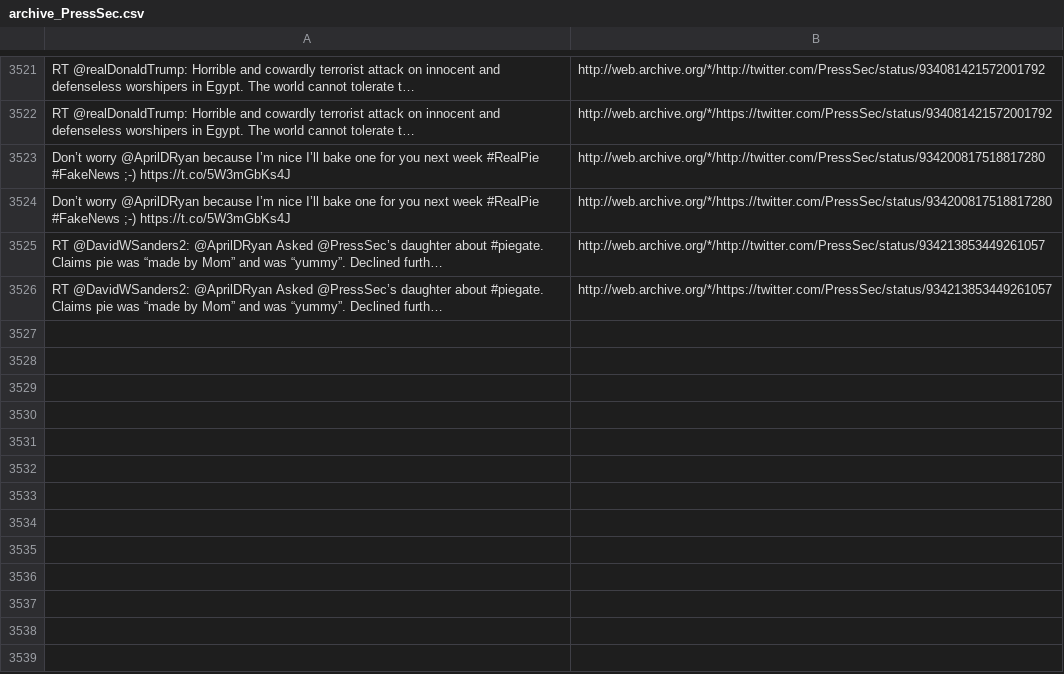
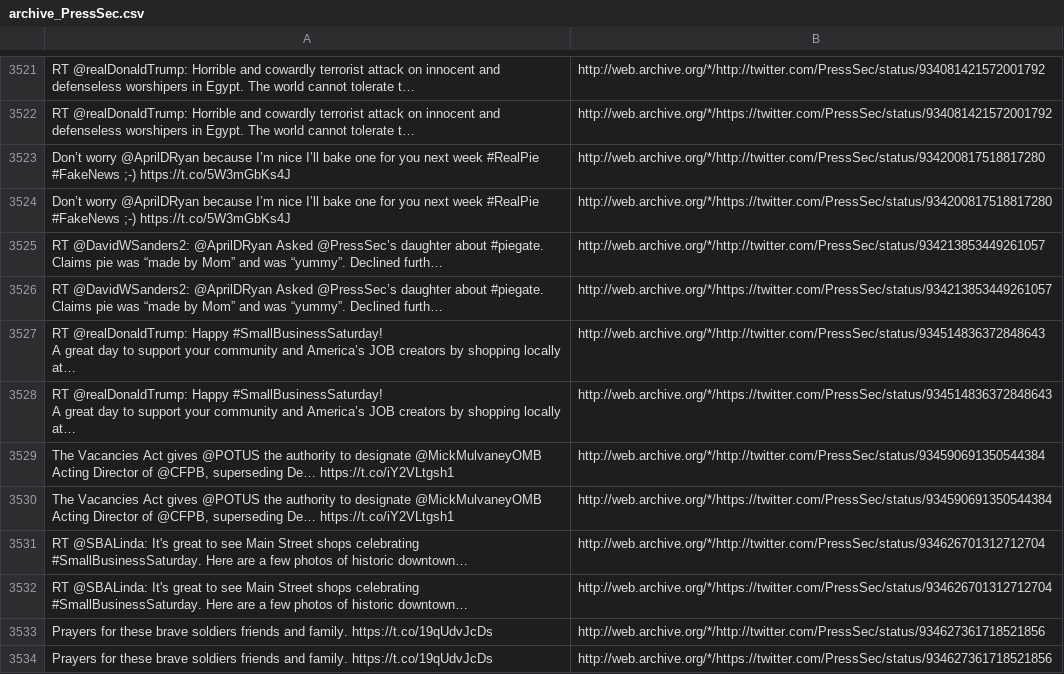
Before and after one commit to patrick-brian-mooney/archive-junta, a CSV file: data/archive_PressSec.csv, drawn as a sheet; only a part is shown, gaps mark what is left out; ↵ is a line break in a cell; the diff names each change by its address in the sheet, - before the commit and + after, or states it on an @@ line.

```diff
--- a/data/archive_PressSec.csv
+++ b/data/archive_PressSec.csv
+row 3527: RT @realDonaldTrump: Happy #SmallBusinessSaturday! ↵ A great day to support your community and America’s JOB creators by shopping locally at… | http://web.archive.org/*/http://twitter.com/PressSec/status/934514836372848643
+row 3528: RT @realDonaldTrump: Happy #SmallBusinessSaturday! ↵ A great day to support your community and America’s JOB creators by shopping locally at… | http://web.archive.org/*/https://twitter.com/PressSec/status/934514836372848643
+row 3529: The Vacancies Act gives @POTUS the authority to designate @MickMulvaneyOMB Acting Director of @CFPB, superseding De… https://t.co/iY2VLtgsh1 | http://web.archive.org/*/http://twitter.com/PressSec/status/934590691350544384
+row 3530: The Vacancies Act gives @POTUS the authority to designate @MickMulvaneyOMB Acting Director of @CFPB, superseding De… https://t.co/iY2VLtgsh1 | http://web.archive.org/*/https://twitter.com/PressSec/status/934590691350544384
+row 3531: RT @SBALinda: It's great to see Main Street shops celebrating #SmallBusinessSaturday. Here are a few photos of historic downtown… | http://web.archive.org/*/http://twitter.com/PressSec/status/934626701312712704
+row 3532: RT @SBALinda: It's great to see Main Street shops celebrating #SmallBusinessSaturday. Here are a few photos of historic downtown… | http://web.archive.org/*/https://twitter.com/PressSec/status/934626701312712704
+row 3533: Prayers for these brave soldiers friends and family. https://t.co/19qUdvJcDs | http://web.archive.org/*/http://twitter.com/PressSec/status/934627361718521856
+row 3534: Prayers for these brave soldiers friends and family. https://t.co/19qUdvJcDs | http://web.archive.org/*/https://twitter.com/PressSec/status/934627361718521856
```
Also changed, not shown: data/archive_JessicaDitto45.csv, data/archive_SBALinda.csv, 37 other files.
